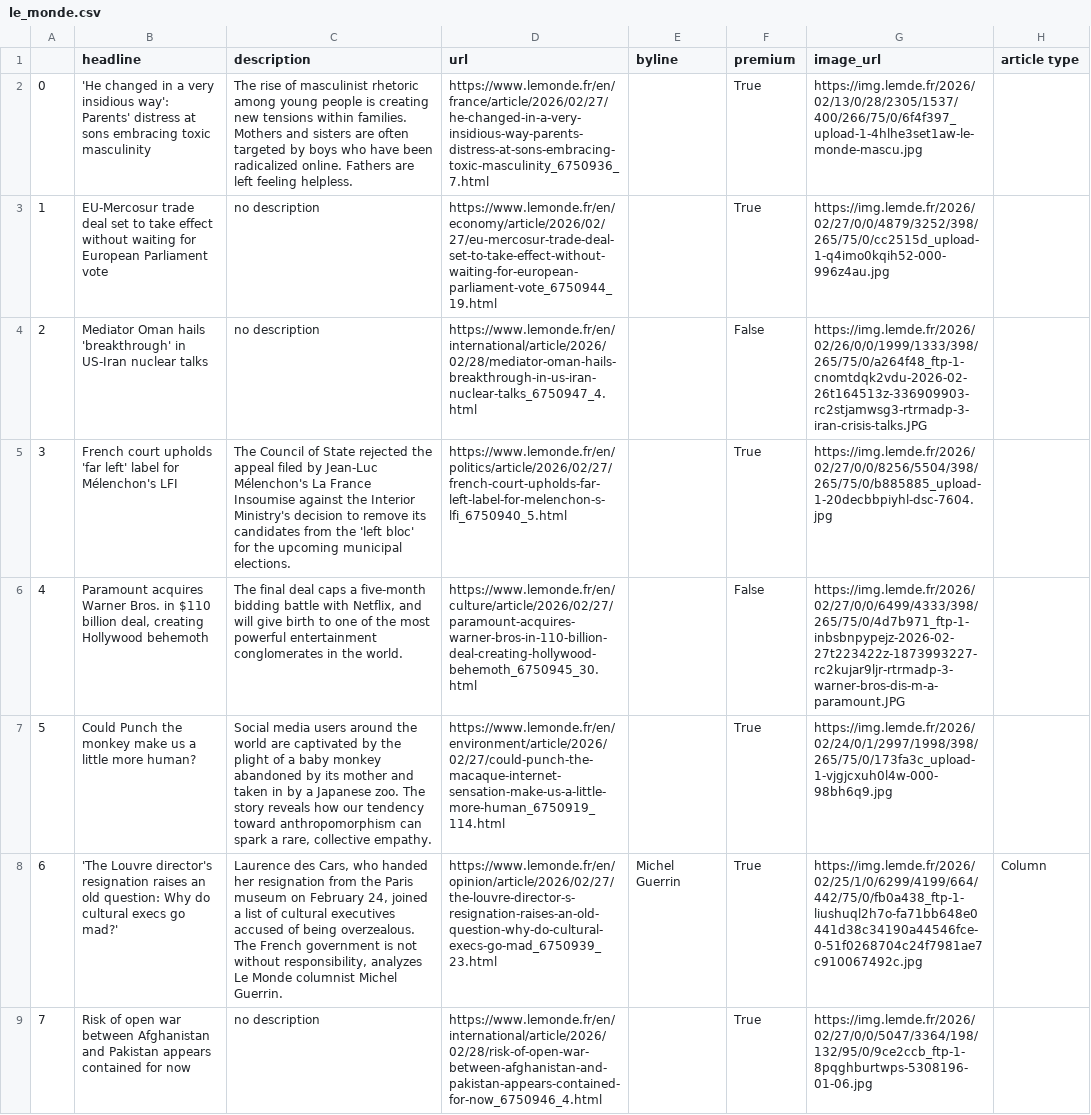
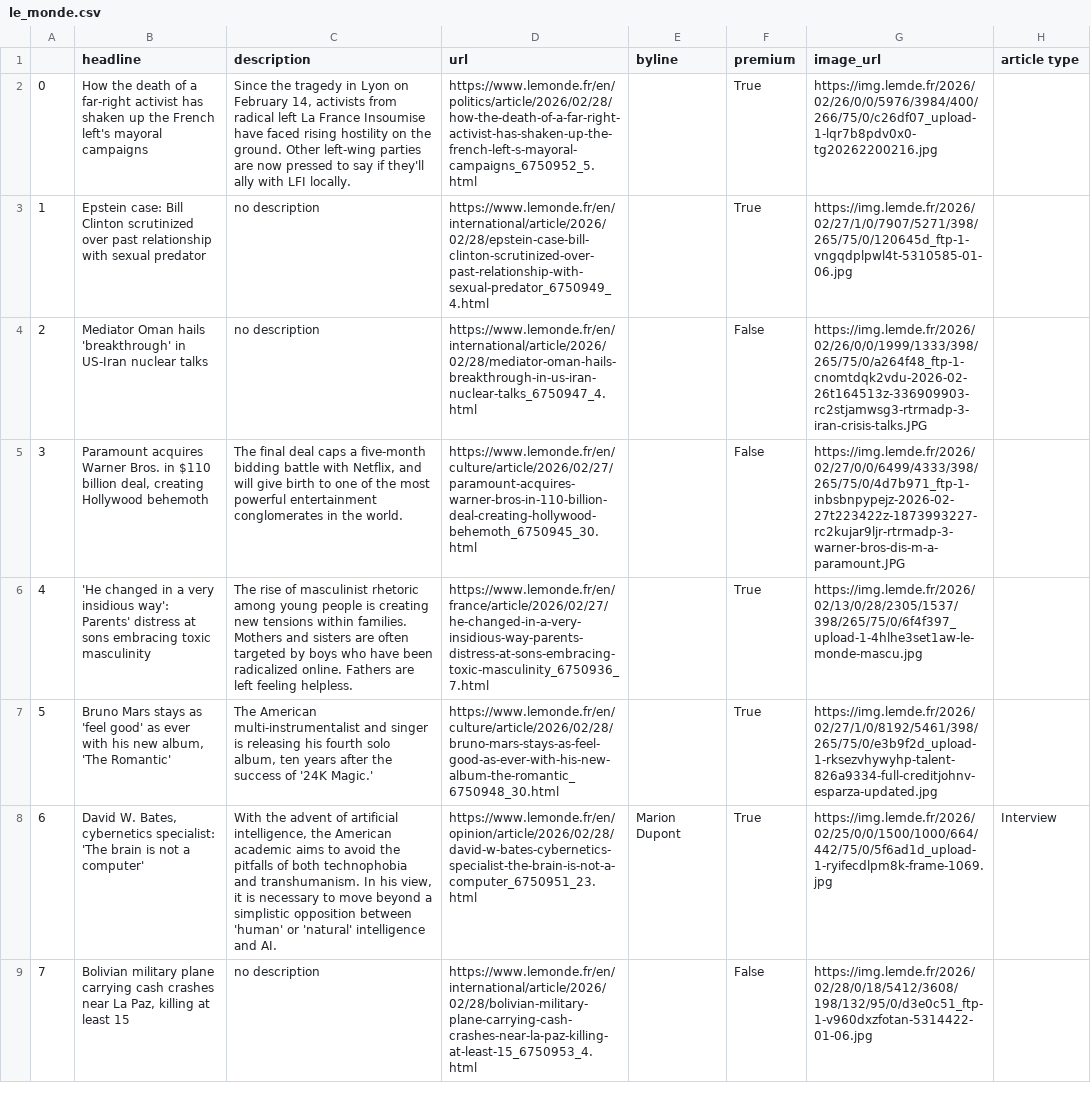
Before and after one commit to helenawittlich/scraping, a CSV file: le_monde.csv, drawn as a sheet; only a part is shown; the diff covers the shown part only; the diff names each change by its address in the sheet, - before the commit and + after, or states it on an @@ line.

```diff
--- a/le_monde.csv
+++ b/le_monde.csv
-B2 (headline): 'He changed in a very insidious way': Parents' distress at sons embracing toxic masculinity
+B2 (headline): How the death of a far-right activist has shaken up the French left's mayoral campaigns
-C2 (description): The rise of masculinist rhetoric among young people is creating new tensions within families. Mothers and sisters are often targeted by boys who have been radicalized online. Fathers are left feeling helpless.
+C2 (description): Since the tragedy in Lyon on February 14, activists from radical left La France Insoumise have faced rising hostility on the ground. Other left-wing parties are now pressed to say if they'll ally with LFI locally.
-D2 (url): https://www.lemonde.fr/en/france/article/2026/02/27/he-changed-in-a-very-insidious-way-parents-distress-at-sons-embracing-toxic-masculinity_6750936_7.html
+D2 (url): https://www.lemonde.fr/en/politics/article/2026/02/28/how-the-death-of-a-far-right-activist-has-shaken-up-the-french-left-s-mayoral-campaigns_6750952_5.html
-G2 (image_url): https://img.lemde.fr/2026/02/13/0/28/2305/1537/400/266/75/0/6f4f397_upload-1-4hlhe3set1aw-le-monde-mascu.jpg
+G2 (image_url): https://img.lemde.fr/2026/02/26/0/0/5976/3984/400/266/75/0/c26df07_upload-1-lqr7b8pdv0x0-tg20262200216.jpg
-B3 (headline): EU-Mercosur trade deal set to take effect without waiting for European Parliament vote
+B3 (headline): Epstein case: Bill Clinton scrutinized over past relationship with sexual predator
-D3 (url): https://www.lemonde.fr/en/economy/article/2026/02/27/eu-mercosur-trade-deal-set-to-take-effect-without-waiting-for-european-parliament-vote_6750944_19.html
+D3 (url): https://www.lemonde.fr/en/international/article/2026/02/28/epstein-case-bill-clinton-scrutinized-over-past-relationship-with-sexual-predator_6750949_4.html
-G3 (image_url): https://img.lemde.fr/2026/02/27/0/0/4879/3252/398/265/75/0/cc2515d_upload-1-q4imo0kqih52-000-996z4au.jpg
+G3 (image_url): https://img.lemde.fr/2026/02/27/1/0/7907/5271/398/265/75/0/120645d_ftp-1-vngqdplpwl4t-5310585-01-06.jpg
-B5 (headline): French court upholds 'far left' label for Mélenchon's LFI
+B5 (headline): Paramount acquires Warner Bros. in $110 billion deal, creating Hollywood behemoth
-C5 (description): The Council of State rejected the appeal filed by Jean-Luc Mélenchon's La France Insoumise against the Interior Ministry's decision to remove its candidates from the 'left bloc' for the upcoming municipal elections.
+C5 (description): The final deal caps a five-month bidding battle with Netflix, and will give birth to one of the most powerful entertainment conglomerates in the world.
-D5 (url): https://www.lemonde.fr/en/politics/article/2026/02/27/french-court-upholds-far-left-label-for-melenchon-s-lfi_6750940_5.html
+D5 (url): https://www.lemonde.fr/en/culture/article/2026/02/27/paramount-acquires-warner-bros-in-110-billion-deal-creating-hollywood-behemoth_6750945_30.html
-F5 (premium): True
+F5 (premium): False
-G5 (image_url): https://img.lemde.fr/2026/02/27/0/0/8256/5504/398/265/75/0/b885885_upload-1-20decbbpiyhl-dsc-7604.jpg
+G5 (image_url): https://img.lemde.fr/2026/02/27/0/0/6499/4333/398/265/75/0/4d7b971_ftp-1-inbsbnpypejz-2026-02-27t223422z-1873993227-rc2kujar9ljr-rtrmadp-3-warner-bros-dis-m-a-paramount.JPG
-B6 (headline): Paramount acquires Warner Bros. in $110 billion deal, creating Hollywood behemoth
+B6 (headline): 'He changed in a very insidious way': Parents' distress at sons embracing toxic masculinity
-C6 (description): The final deal caps a five-month bidding battle with Netflix, and will give birth to one of the most powerful entertainment conglomerates in the world.
+C6 (description): The rise of masculinist rhetoric among young people is creating new tensions within families. Mothers and sisters are often targeted by boys who have been radicalized online. Fathers are left feeling helpless.
-D6 (url): https://www.lemonde.fr/en/culture/article/2026/02/27/paramount-acquires-warner-bros-in-110-billion-deal-creating-hollywood-behemoth_6750945_30.html
+D6 (url): https://www.lemonde.fr/en/france/article/2026/02/27/he-changed-in-a-very-insidious-way-parents-distress-at-sons-embracing-toxic-masculinity_6750936_7.html
-F6 (premium): False
+F6 (premium): True
-G6 (image_url): https://img.lemde.fr/2026/02/27/0/0/6499/4333/398/265/75/0/4d7b971_ftp-1-inbsbnpypejz-2026-02-27t223422z-1873993227-rc2kujar9ljr-rtrmadp-3-warner-bros-dis-m-a-paramount.JPG
+G6 (image_url): https://img.lemde.fr/2026/02/13/0/28/2305/1537/398/265/75/0/6f4f397_upload-1-4hlhe3set1aw-le-monde-mascu.jpg
-B7 (headline): Could Punch the monkey make us a little more human?
+B7 (headline): Bruno Mars stays as 'feel good' as ever with his new album, 'The Romantic'
-C7 (description): Social media users around the world are captivated by the plight of a baby monkey abandoned by its mother and taken in by a Japanese zoo. The story reveals how our tendency toward anthropomorphism can spark a rare, collective empathy.
+C7 (description): The American multi-instrumentalist and singer is releasing his fourth solo album, ten years after the success of '24K Magic.'
-D7 (url): https://www.lemonde.fr/en/environment/article/2026/02/27/could-punch-the-macaque-internet-sensation-make-us-a-little-more-human_6750919_114.html
+D7 (url): https://www.lemonde.fr/en/culture/article/2026/02/28/bruno-mars-stays-as-feel-good-as-ever-with-his-new-album-the-romantic_6750948_30.html
-G7 (image_url): https://img.lemde.fr/2026/02/24/0/1/2997/1998/398/265/75/0/173fa3c_upload-1-vjgjcxuh0l4w-000-98bh6q9.jpg
+G7 (image_url): https://img.lemde.fr/2026/02/27/1/0/8192/5461/398/265/75/0/e3b9f2d_upload-1-rksezvhywyhp-talent-826a9334-full-creditjohnv-esparza-updated.jpg
-B8 (headline): 'The Louvre director's resignation raises an old question: Why do cultural execs go mad?'
+B8 (headline): David W. Bates, cybernetics specialist: 'The brain is not a computer'
-C8 (description): Laurence des Cars, who handed her resignation from the Paris museum on February 24, joined a list of cultural executives accused of being overzealous. The French government is not without responsibility, analyzes Le Monde columnist Michel Guerrin.
+C8 (description): With the advent of artificial intelligence, the American academic aims to avoid the pitfalls of both technophobia and transhumanism. In his view, it is necessary to move beyond a simplistic opposition between 'human' or 'natural' intelligence and AI.
-D8 (url): https://www.lemonde.fr/en/opinion/article/2026/02/27/the-louvre-director-s-resignation-raises-an-old-question-why-do-cultural-execs-go-mad_6750939_23.html
+D8 (url): https://www.lemonde.fr/en/opinion/article/2026/02/28/david-w-bates-cybernetics-specialist-the-brain-is-not-a-computer_6750951_23.html
-E8 (byline): Michel Guerrin
+E8 (byline): Marion Dupont
-G8 (image_url): https://img.lemde.fr/2026/02/25/1/0/6299/4199/664/442/75/0/fb0a438_ftp-1-liushuql2h7o-fa71bb648e0441d38c34190a44546fce-0-51f0268704c24f7981ae7c910067492c.jpg
+G8 (image_url): https://img.lemde.fr/2026/02/25/0/0/1500/1000/664/442/75/0/5f6ad1d_upload-1-ryifecdlpm8k-frame-1069.jpg
-H8 (article type): Column
+H8 (article type): Interview
-B9 (headline): Risk of open war between Afghanistan and Pakistan appears contained for now
+B9 (headline): Bolivian military plane carrying cash crashes near La Paz, killing at least 15
-D9 (url): https://www.lemonde.fr/en/international/article/2026/02/28/risk-of-open-war-between-afghanistan-and-pakistan-appears-contained-for-now_6750946_4.html
+D9 (url): https://www.lemonde.fr/en/international/article/2026/02/28/bolivian-military-plane-carrying-cash-crashes-near-la-paz-killing-at-least-15_6750953_4.html
-F9 (premium): True
+F9 (premium): False
-G9 (image_url): https://img.lemde.fr/2026/02/27/0/0/5047/3364/198/132/95/0/9ce2ccb_ftp-1-8pqghburtwps-5308196-01-06.jpg
+G9 (image_url): https://img.lemde.fr/2026/02/28/0/18/5412/3608/198/132/95/0/d3e0c51_ftp-1-v960dxzfotan-5314422-01-06.jpg
```
Also changed, not shown: 40 edited cells elsewhere in this file.
